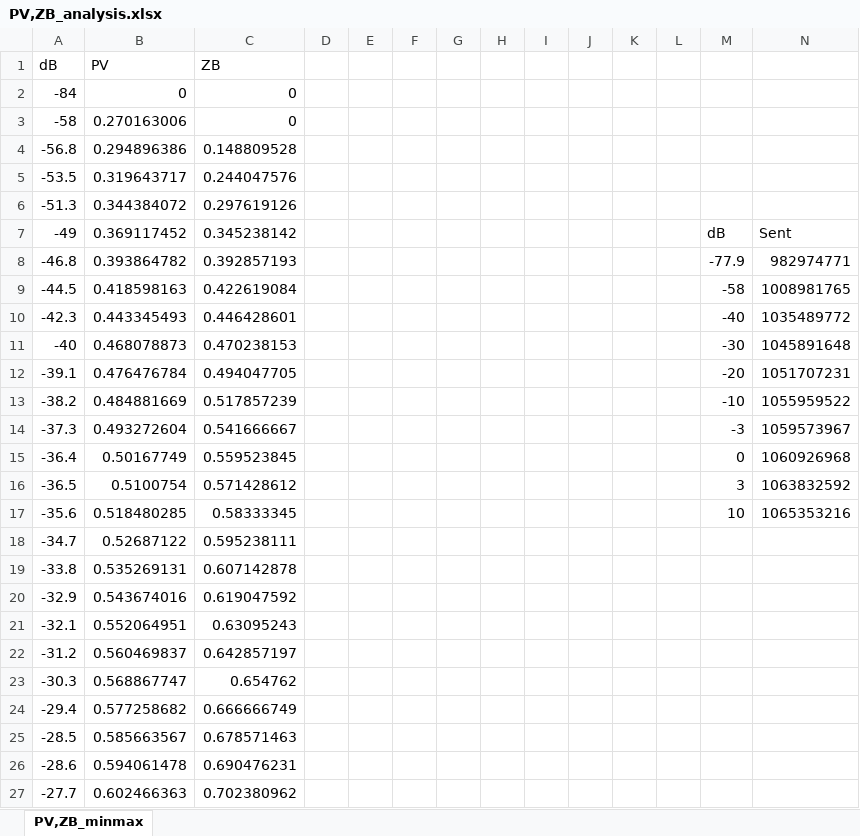
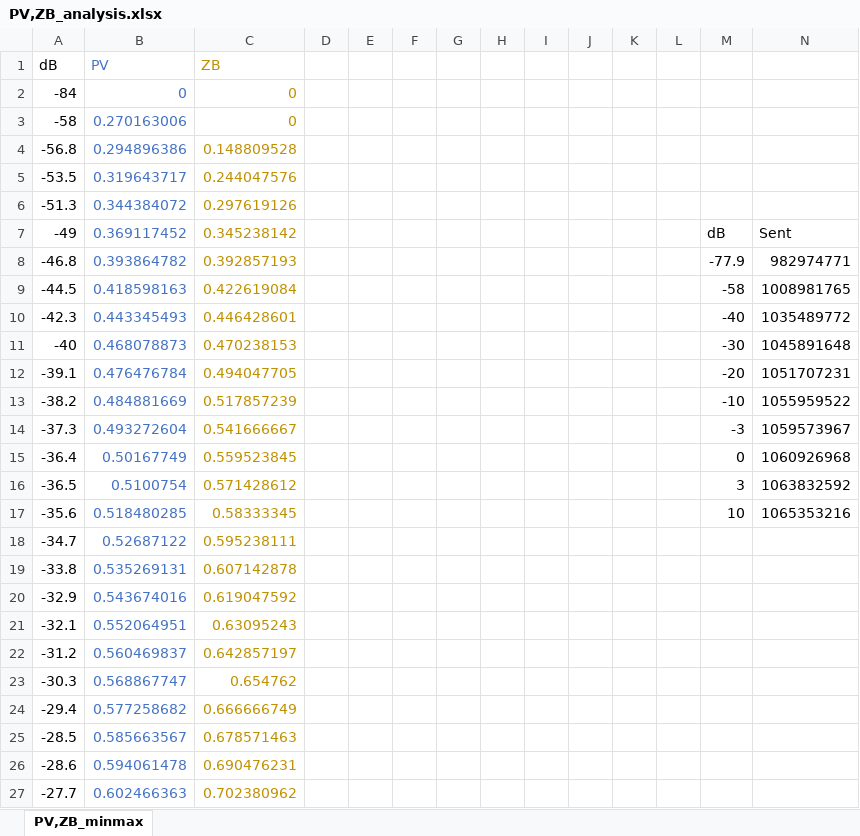
Before and after one commit to featherbear/presonus-studiolive-api, an Excel workbook: PV,ZB_analysis.xlsx, sheet PV,ZB_minmax, drawn as a sheet; only a part is shown; values as stored, in another font and other column widths than the file's, no borders; charts and pictures not drawn; the diff covers the shown part only; the diff names each change by its address in the sheet, - before the commit and + after, or states it on an @@ line.

Commit message:
Add files via upload

```diff
--- a/PV,ZB_analysis.xlsx (sheet PV,ZB_minmax)
+++ b/PV,ZB_analysis.xlsx (sheet PV,ZB_minmax)
-B1:B27 text colour: black
+B1:B27 text colour: #4472C4
-C1:C27 text colour: black
+C1:C27 text colour: #BF9000
```
Also changed, not shown: cell formats elsewhere in this sheet.
